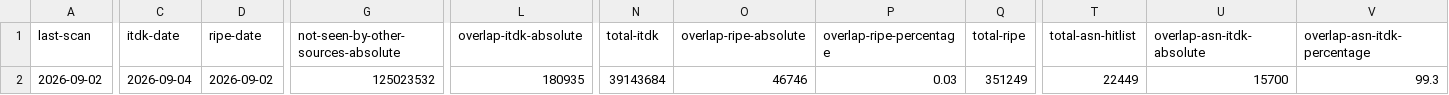
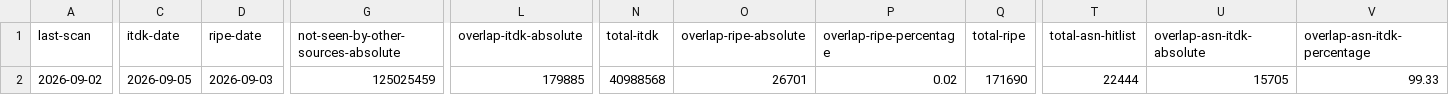
Before and after one commit to netd-tud/ipv6-sra-webpage, a CSV file: static/data/statistics.csv, drawn as a sheet; only a part is shown, gaps mark what is left out; the diff covers the shown part only; the diff names each change by its address in the sheet, - before the commit and + after, or states it on an @@ line.

Commit message:
Update scan data and figures 2026-09-05

```diff
--- a/static/data/statistics.csv
+++ b/static/data/statistics.csv
-C2 (itdk-date): 2026-09-04
+C2 (itdk-date): 2026-09-05
-D2 (ripe-date): 2026-09-02
+D2 (ripe-date): 2026-09-03
-G2: 125023532
+G2: 125025459
-L2 (overlap-itdk-absolute): 180935
+L2 (overlap-itdk-absolute): 179885
-N2 (total-itdk): 39143684
+N2 (total-itdk): 40988568
-O2 (overlap-ripe-absolute): 46746
+O2 (overlap-ripe-absolute): 26701
-P2 (overlap-ripe-percentage): 0.03
+P2 (overlap-ripe-percentage): 0.02
-Q2 (total-ripe): 351249
+Q2 (total-ripe): 171690
-T2 (total-asn-hitlist): 22449
+T2 (total-asn-hitlist): 22444
-U2 (overlap-asn-itdk-absolute): 15700
+U2 (overlap-asn-itdk-absolute): 15705
-V2 (overlap-asn-itdk-percentage): 99.3
+V2 (overlap-asn-itdk-percentage): 99.33
```
Also changed, not shown: 4 edited cells elsewhere in this file, 7 other files.
